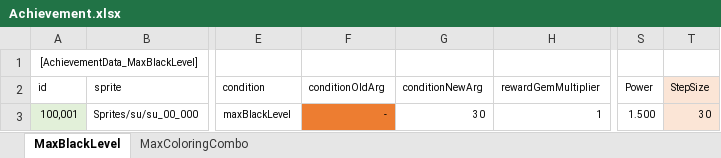
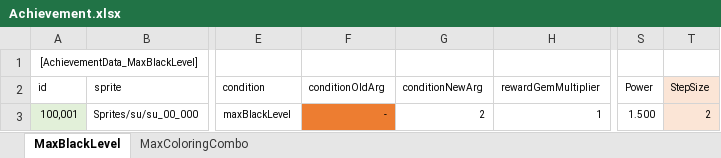
Before and after one commit to gasbank/black, an Excel workbook: Data/Achievement.xlsx, sheet MaxBlackLevel, drawn as a sheet; only a part is shown, gaps mark what is left out; values as stored, in another font and other column widths than the file's, no borders; conditional formats not drawn; the diff names each change by its address in the sheet, - before the commit and + after, or states it on an @@ line.

```diff
--- a/Data/Achievement.xlsx (sheet MaxBlackLevel)
+++ b/Data/Achievement.xlsx (sheet MaxBlackLevel)
-G3 (conditionNewArg): 30
+G3 (conditionNewArg): 2
-T3 (StepSize): 30
+T3 (StepSize): 2
```
Also changed, not shown: sheet MaxColoringCombo, Data/StrKo.xlsx, 7 other files.
